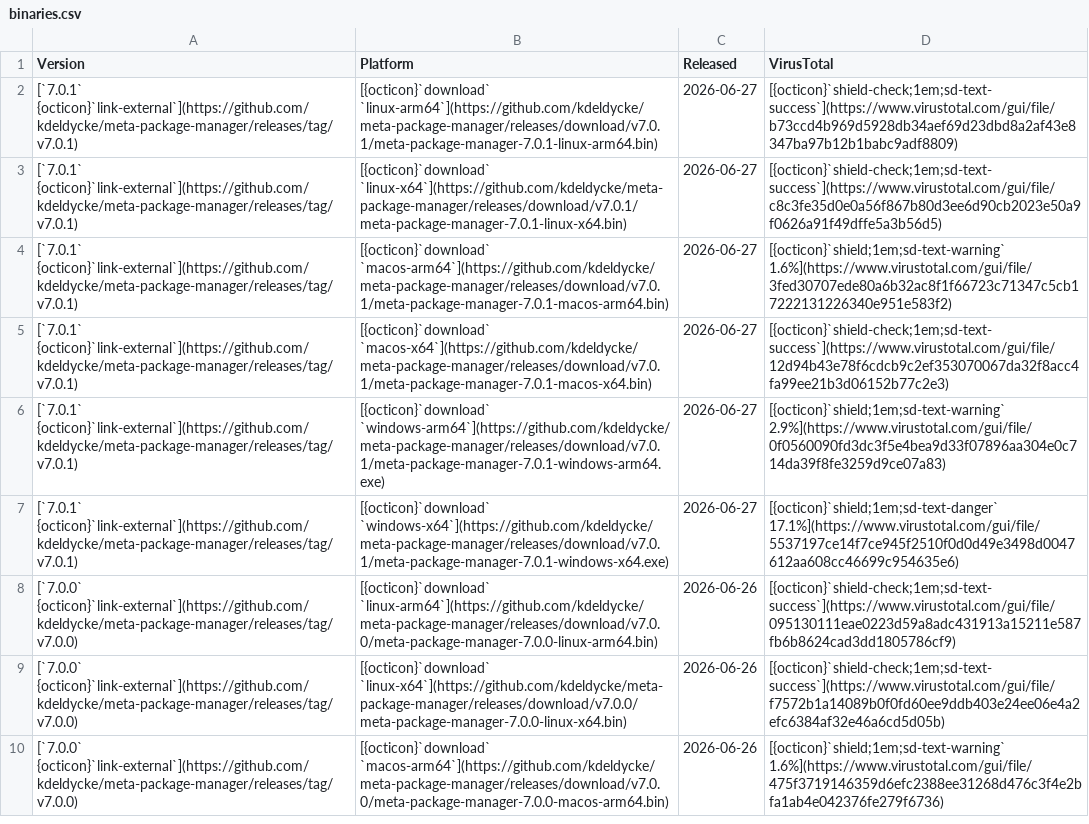
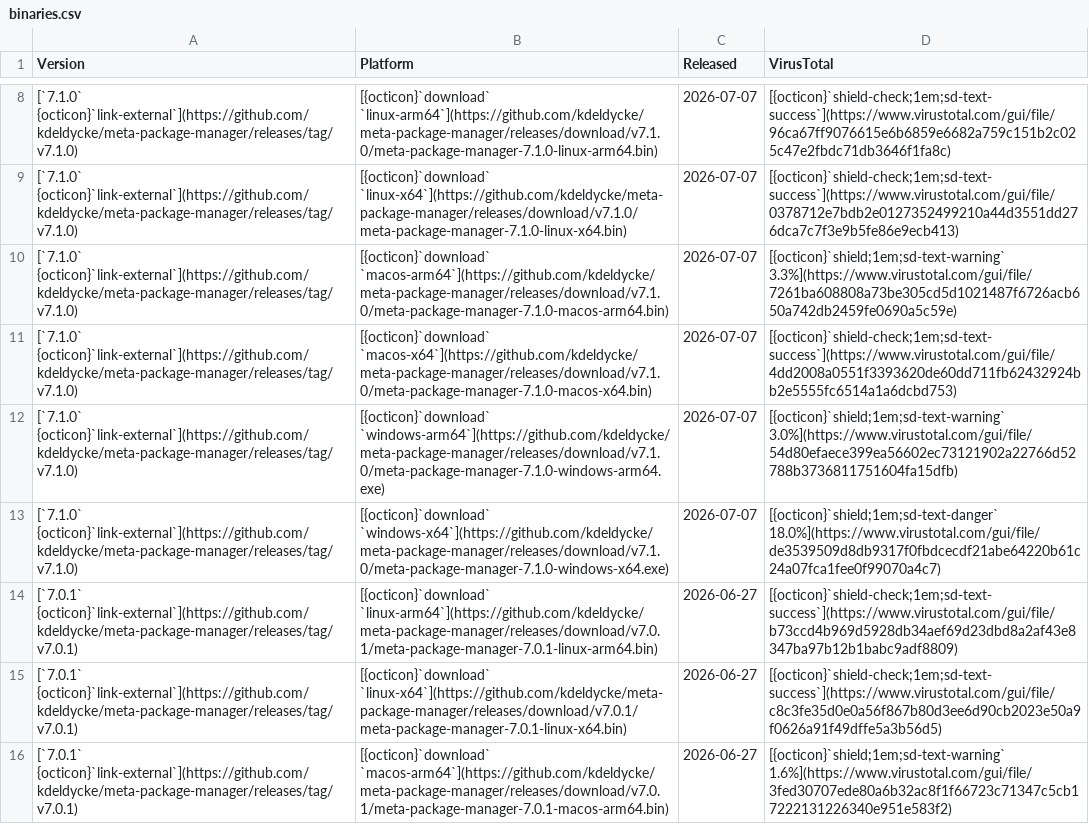
Before and after one commit to kdeldycke/meta-package-manager, a CSV file: docs/assets/binaries.csv, drawn as a sheet; only a part is shown, gaps mark what is left out; the shorter side is filled out with more unchanged rows; the diff covers the shown part only.

```diff
--- a/docs/assets/binaries.csv
+++ b/docs/assets/binaries.csv
@@ -2 +8,7 @@ Version,Platform,Released,VirusTotal
+[`7.1.0` {octicon}`link-external`](https://github.com/kdeldycke/meta-package-manager/releases/tag/v7.1.0),[{octicon}`download` `linux-arm64`](https://github.com/kdeldycke/meta-package-manager/releases/download/v7.1.0/meta-package-manager-7.1.0-linux-arm64.bin),2026-07-07,[{octicon}`shield-check;1em;sd-text-success`](https://www.virustotal.com/gui/file/96ca67ff9076615e6b6859e6682a759c151b2c025c47e2fbdc71db3646f1fa8c)
+[`7.1.0` {octicon}`link-external`](https://github.com/kdeldycke/meta-package-manager/releases/tag/v7.1.0),[{octicon}`download` `linux-x64`](https://github.com/kdeldycke/meta-package-manager/releases/download/v7.1.0/meta-package-manager-7.1.0-linux-x64.bin),2026-07-07,[{octicon}`shield-check;1em;sd-text-success`](https://www.virustotal.com/gui/file/0378712e7bdb2e0127352499210a44d3551dd276dca7c7f3e9b5fe86e9ecb413)
+[`7.1.0` {octicon}`link-external`](https://github.com/kdeldycke/meta-package-manager/releases/tag/v7.1.0),[{octicon}`download` `macos-arm64`](https://github.com/kdeldycke/meta-package-manager/releases/download/v7.1.0/meta-package-manager-7.1.0-macos-arm64.bin),2026-07-07,[{octicon}`shield;1em;sd-text-warning` 3.3%](https://www.virustotal.com/gui/file/7261ba608808a73be305cd5d1021487f6726acb650a742db2459fe0690a5c59e)
+[`7.1.0` {octicon}`link-external`](https://github.com/kdeldycke/meta-package-manager/releases/tag/v7.1.0),[{octicon}`download` `macos-x64`](https://github.com/kdeldycke/meta-package-manager/releases/download/v7.1.0/meta-package-manager-7.1.0-macos-x64.bin),2026-07-07,[{octicon}`shield-check;1em;sd-text-success`](https://www.virustotal.com/gui/file/4dd2008a0551f3393620de60dd711fb62432924bb2e5555fc6514a1a6dcbd753)
+[`7.1.0` {octicon}`link-external`](https://github.com/kdeldycke/meta-package-manager/releases/tag/v7.1.0),[{octicon}`download` `windows-arm64`](https://github.com/kdeldycke/meta-package-manager/releases/download/v7.1.0/meta-package-manager-7.1.0-windows-arm64.exe),2026-07-07,[{octicon}`shield;1em;sd-text-warning` 3.0%](https://www.virustotal.com/gui/file/54d80efaece399ea56602ec73121902a22766d52788b3736811751604fa15dfb)
+[`7.1.0` {octicon}`link-external`](https://github.com/kdeldycke/meta-package-manager/releases/tag/v7.1.0),[{octicon}`download` `windows-x64`](https://github.com/kdeldycke/meta-package-manager/releases/download/v7.1.0/meta-package-manager-7.1.0-windows-x64.exe),2026-07-07,[{octicon}`shield;1em;sd-text-danger` 18.0%](https://www.virustotal.com/gui/file/de3539509d8db9317f0fbdcecdf21abe64220b61c24a07fca1fee0f99070a4c7)
 [`7.0.1` {octicon}`link-external`](https://github.com/kdeldycke/meta-package-manager/releases/tag/v7.0.1),[{octicon}`download` `linux-arm64`](https://github.com/kdeldycke/meta-package-manager/releases/download/v7.0.1/meta-package-manager-7.0.1-linux-arm64.bin),2026-06-27,[{octicon}`shield-check;1em;sd-text-success`](https://www.virustotal.com/gui/file/b73ccd4b969d5928db34aef69d23dbd8a2af43e8347ba97b12b1babc9adf8809)
```
Also changed, not shown: 6 added rows elsewhere in this file, 2 other files.
